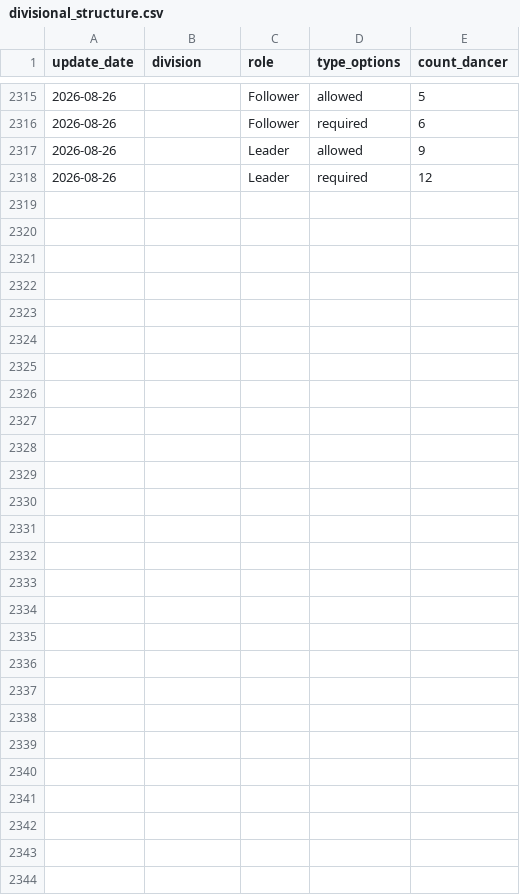
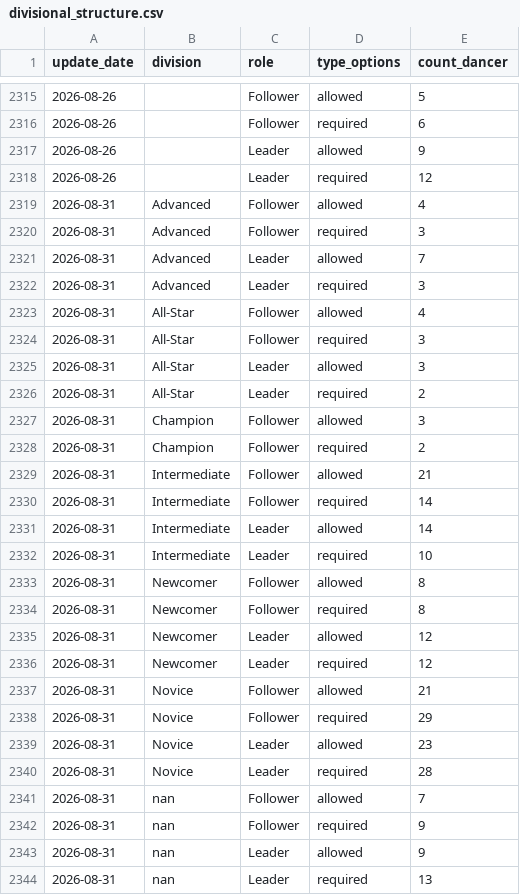
Before and after one commit to zlat1109/wsdc-data-pipeline, a CSV file: data/divisional_structure.csv, drawn as a sheet; only a part is shown, gaps mark what is left out.

```diff
--- a/data/divisional_structure.csv
+++ b/data/divisional_structure.csv
@@ -2318 +2318,27 @@ update_date,division,role,type_options,count_dancer
 2026-08-26,,Leader,required,12
+2026-08-31,Advanced,Follower,allowed,4
+2026-08-31,Advanced,Follower,required,3
+2026-08-31,Advanced,Leader,allowed,7
+2026-08-31,Advanced,Leader,required,3
+2026-08-31,All-Star,Follower,allowed,4
+2026-08-31,All-Star,Follower,required,3
+2026-08-31,All-Star,Leader,allowed,3
+2026-08-31,All-Star,Leader,required,2
+2026-08-31,Champion,Follower,allowed,3
+2026-08-31,Champion,Follower,required,2
+2026-08-31,Intermediate,Follower,allowed,21
+2026-08-31,Intermediate,Follower,required,14
+2026-08-31,Intermediate,Leader,allowed,14
+2026-08-31,Intermediate,Leader,required,10
+2026-08-31,Newcomer,Follower,allowed,8
+2026-08-31,Newcomer,Follower,required,8
+2026-08-31,Newcomer,Leader,allowed,12
+2026-08-31,Newcomer,Leader,required,12
+2026-08-31,Novice,Follower,allowed,21
+2026-08-31,Novice,Follower,required,29
+2026-08-31,Novice,Leader,allowed,23
+2026-08-31,Novice,Leader,required,28
+2026-08-31,nan,Follower,allowed,7
+2026-08-31,nan,Follower,required,9
+2026-08-31,nan,Leader,allowed,9
+2026-08-31,nan,Leader,required,13
```
Also changed, not shown: data/changed_dancer_name_info.csv, data/dancer_transitions.csv, 16 other files.
